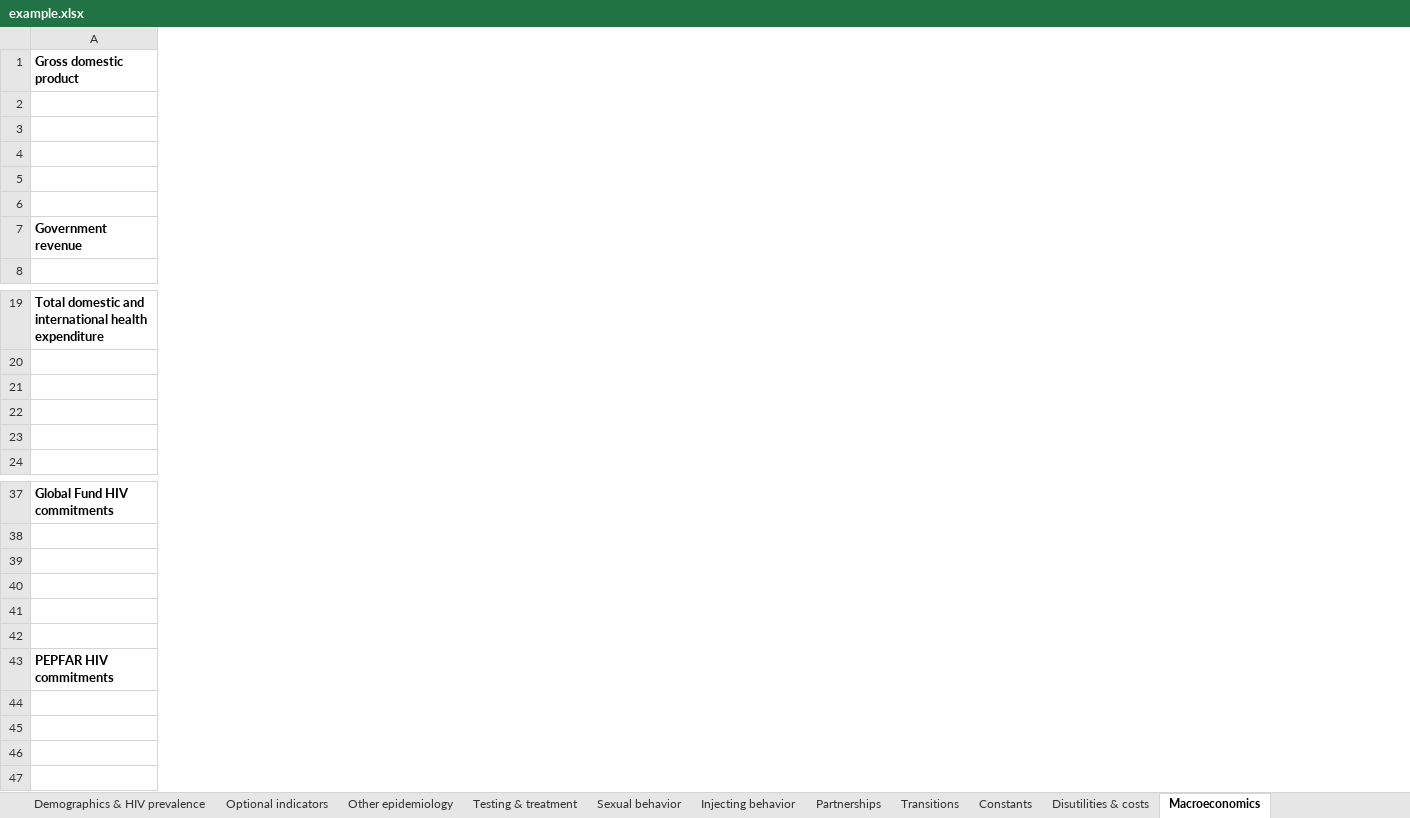
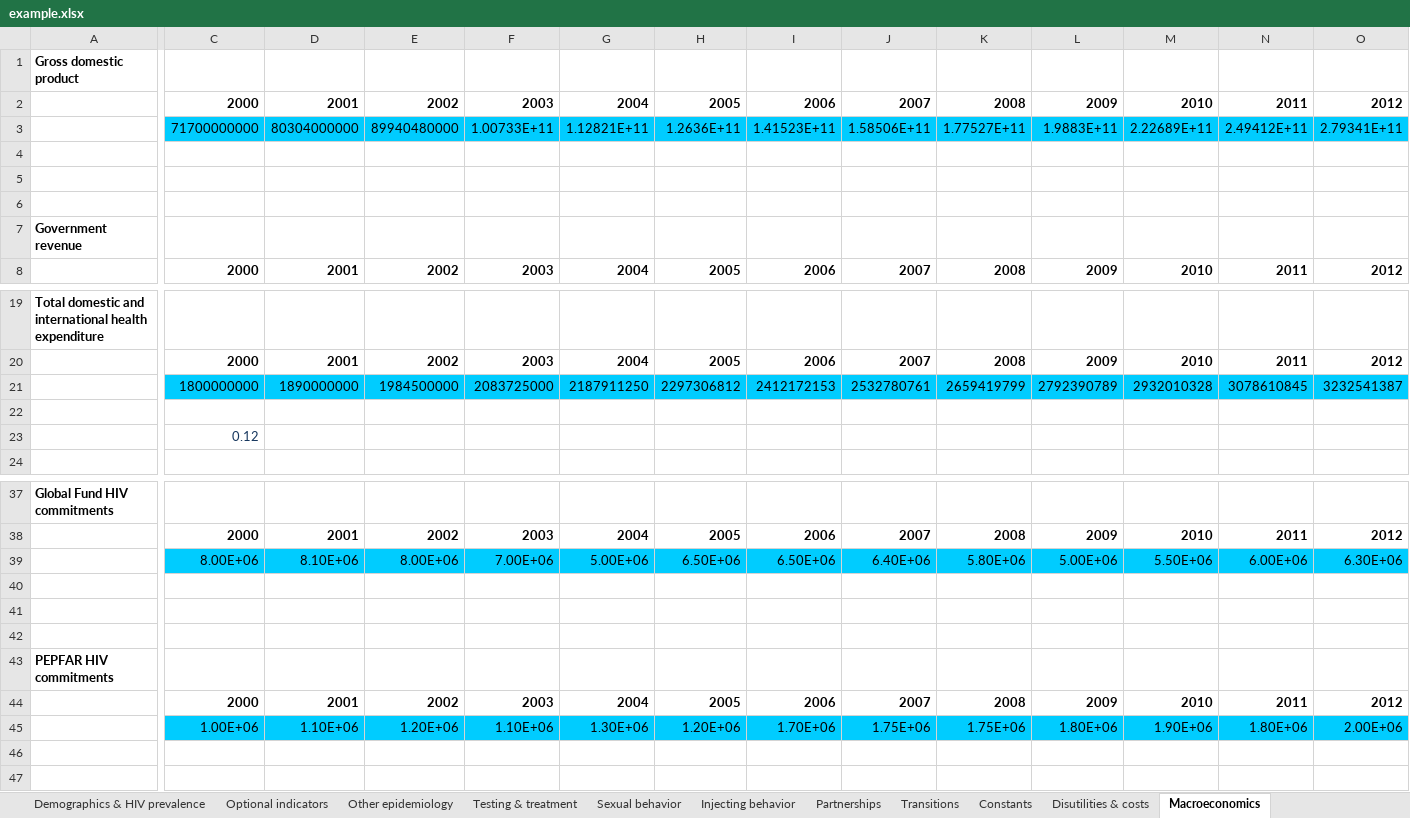
Before and after one commit to optimamodel/optima, an Excel workbook: server/src/sim/example.xlsx, sheet Macroeconomics, drawn as a sheet; only a part is shown, gaps mark what is left out; values as stored, in another font and other column widths than the file's, no borders; removed rows and columns are numbered as before the commit, all else as after; rows hold the shown columns only; the diff covers the shown part only; the diff names each change by its address in the sheet, - before the commit and + after, or states it on an @@ line.

```diff
--- a/server/src/sim/example.xlsx (sheet Macroeconomics)
+++ b/server/src/sim/example.xlsx (sheet Macroeconomics)
+column C, rows 2-8: 2000 | 71700000000 |  |  |  |  | 2000; row 20: 2000; row 23: 0.12; rows 38-45: 2000 | 8.00E+06 |  |  |  |  | 2000 | 1.00E+06
+column D, rows 2-8: 2001 | 80304000000 |  |  |  |  | 2001; row 20: 2001; rows 38-45: 2001 | 8.10E+06 |  |  |  |  | 2001 | 1.10E+06
+column E, rows 2-8: 2002 | 89940480000 |  |  |  |  | 2002; row 20: 2002; rows 38-45: 2002 | 8.00E+06 |  |  |  |  | 2002 | 1.20E+06
+column F, rows 2-8: 2003 | 1.00733E+11 |  |  |  |  | 2003; row 20: 2003; rows 38-45: 2003 | 7.00E+06 |  |  |  |  | 2003 | 1.10E+06
+column G, rows 2-8: 2004 | 1.12821E+11 |  |  |  |  | 2004; row 20: 2004; rows 38-45: 2004 | 5.00E+06 |  |  |  |  | 2004 | 1.30E+06
+column H, rows 2-8: 2005 | 1.2636E+11 |  |  |  |  | 2005; row 20: 2005; rows 38-45: 2005 | 6.50E+06 |  |  |  |  | 2005 | 1.20E+06
+column I, rows 2-8: 2006 | 1.41523E+11 |  |  |  |  | 2006; row 20: 2006; rows 38-45: 2006 | 6.50E+06 |  |  |  |  | 2006 | 1.70E+06
+column J, rows 2-8: 2007 | 1.58506E+11 |  |  |  |  | 2007; row 20: 2007; rows 38-45: 2007 | 6.40E+06 |  |  |  |  | 2007 | 1.75E+06
+column K, rows 2-8: 2008 | 1.77527E+11 |  |  |  |  | 2008; row 20: 2008; rows 38-45: 2008 | 5.80E+06 |  |  |  |  | 2008 | 1.75E+06
+column L, rows 2-8: 2009 | 1.9883E+11 |  |  |  |  | 2009; row 20: 2009; rows 38-45: 2009 | 5.00E+06 |  |  |  |  | 2009 | 1.80E+06
+column M, rows 2-8: 2010 | 2.22689E+11 |  |  |  |  | 2010; row 20: 2010; rows 38-45: 2010 | 5.50E+06 |  |  |  |  | 2010 | 1.90E+06
+column N, rows 2-8: 2011 | 2.49412E+11 |  |  |  |  | 2011; row 20: 2011; rows 38-45: 2011 | 6.00E+06 |  |  |  |  | 2011 | 1.80E+06
+column O, rows 2-8: 2012 | 2.79341E+11 |  |  |  |  | 2012; row 20: 2012; rows 38-45: 2012 | 6.30E+06 |  |  |  |  | 2012 | 2.00E+06
-row 21: (empty)
+row 21:  | 1800000000 | 1890000000 | 1984500000 | 2083725000 | 2187911250 | 2297306812 | 2412172153 | 2532780761 | 2659419799 | 2792390789 | 2932010328 | 3078610845 | 3232541387
```
Also changed, not shown: 2 added columns and 3 edited cells elsewhere in this sheet, formulas that keep their value, 1 other file.
